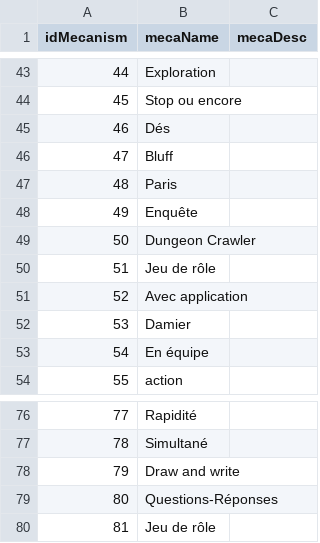
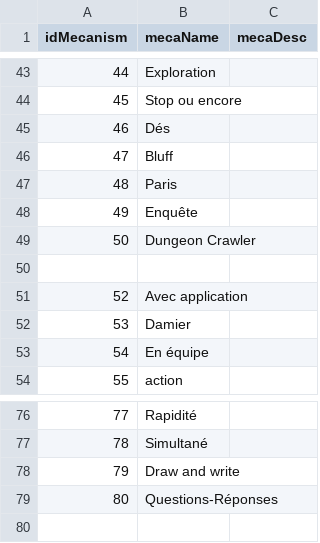
Before and after one commit to romarich57/Projet_awi, a CSV file: backend/data_jeux _éditeurs/mecanism.csv, drawn as a sheet; only a part is shown, gaps mark what is left out.

Commit message:
Fix duplicate mechanism entries in mecanism.csv

```diff
--- a/backend/data_jeux _éditeurs/mecanism.csv
+++ b/backend/data_jeux _éditeurs/mecanism.csv
@@ -49,3 +49,3 @@
 "50","Dungeon Crawler",
-"51","Jeu de rôle",
+
 "52","Avec application",
@@ -79,2 +79 @@
 "80","Questions-Réponses",
-"81","Jeu de rôle",
```
Also changed, not shown: data_jeux _éditeurs/mecanism.csv.
